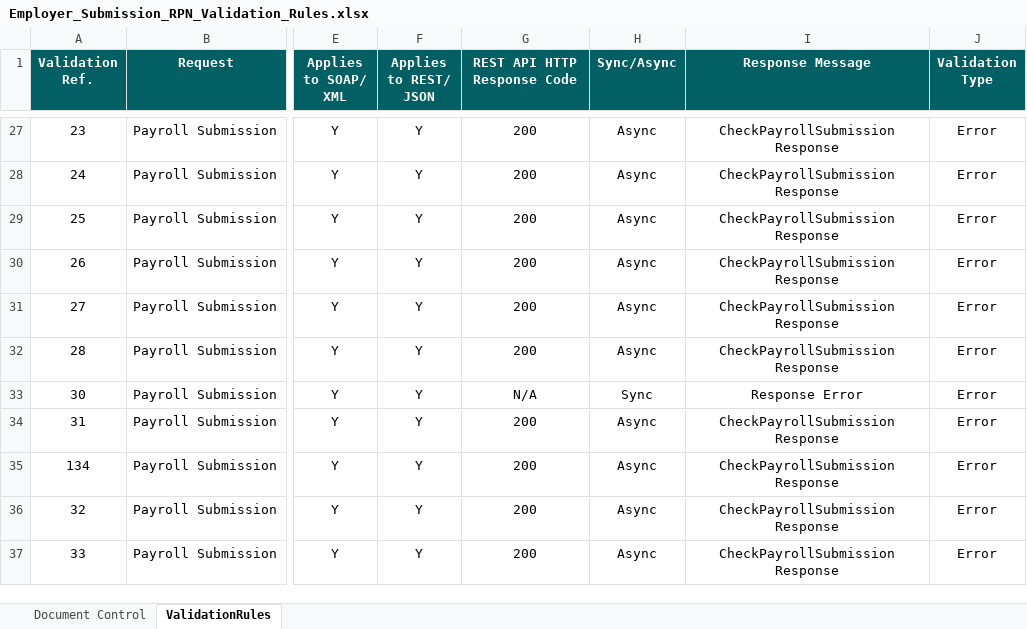
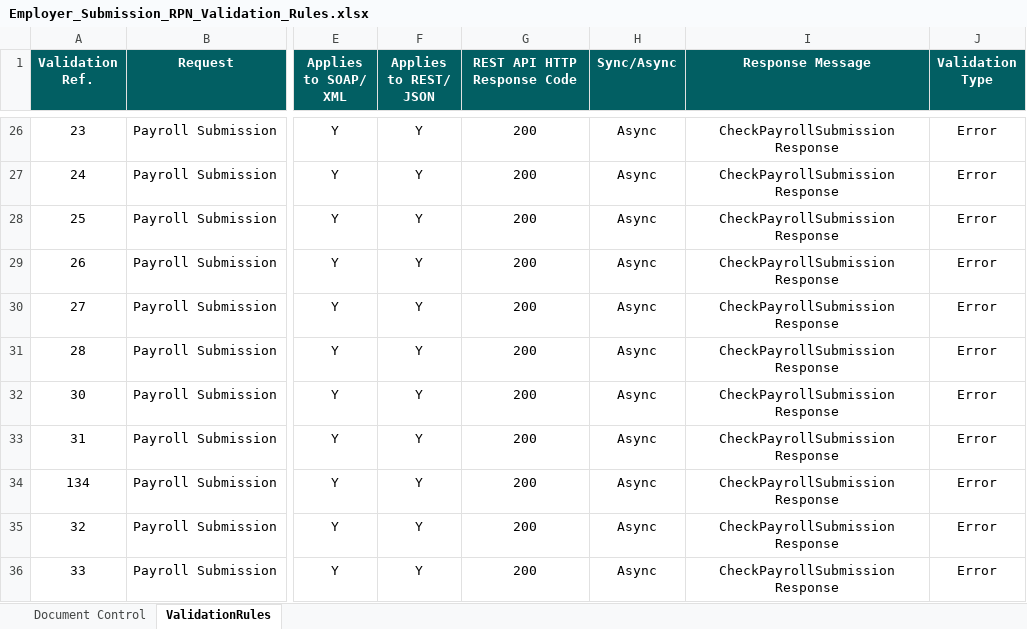
Before and after one commit to revtestaccount/paye-employers-documentation, an Excel workbook: data-items/Employer_Submission_RPN_Validation_Rules.xlsx, sheet ValidationRules, drawn as a sheet; only a part is shown, gaps mark what is left out; values as stored, in another font and other column widths than the file's, no borders; addresses are those after the commit; the diff covers the shown part only; the diff names each change by its address in the sheet, - before the commit and + after, or states it on an @@ line.

```diff
--- a/data-items/Employer_Submission_RPN_Validation_Rules.xlsx (sheet ValidationRules)
+++ b/data-items/Employer_Submission_RPN_Validation_Rules.xlsx (sheet ValidationRules)
-G32 (REST API HTTP Response Code): N/A
+G32 (REST API HTTP Response Code): 200
-H32 (Sync/Async): Sync
+H32 (Sync/Async): Async
-I32 (Response Message): Response Error
+I32 (Response Message): CheckPayrollSubmission Response
```
Also changed, not shown: 1 removed row and 21 edited cells elsewhere in this sheet, sheet Document Control, Schema Publication Changelog.xlsx.
